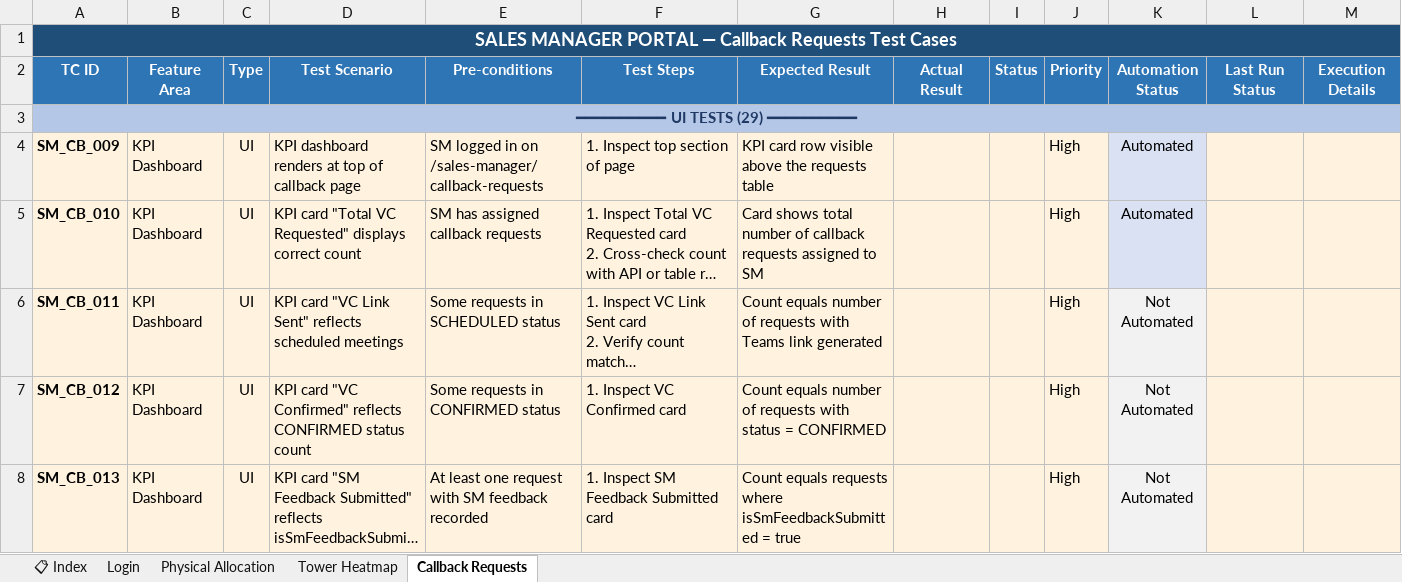
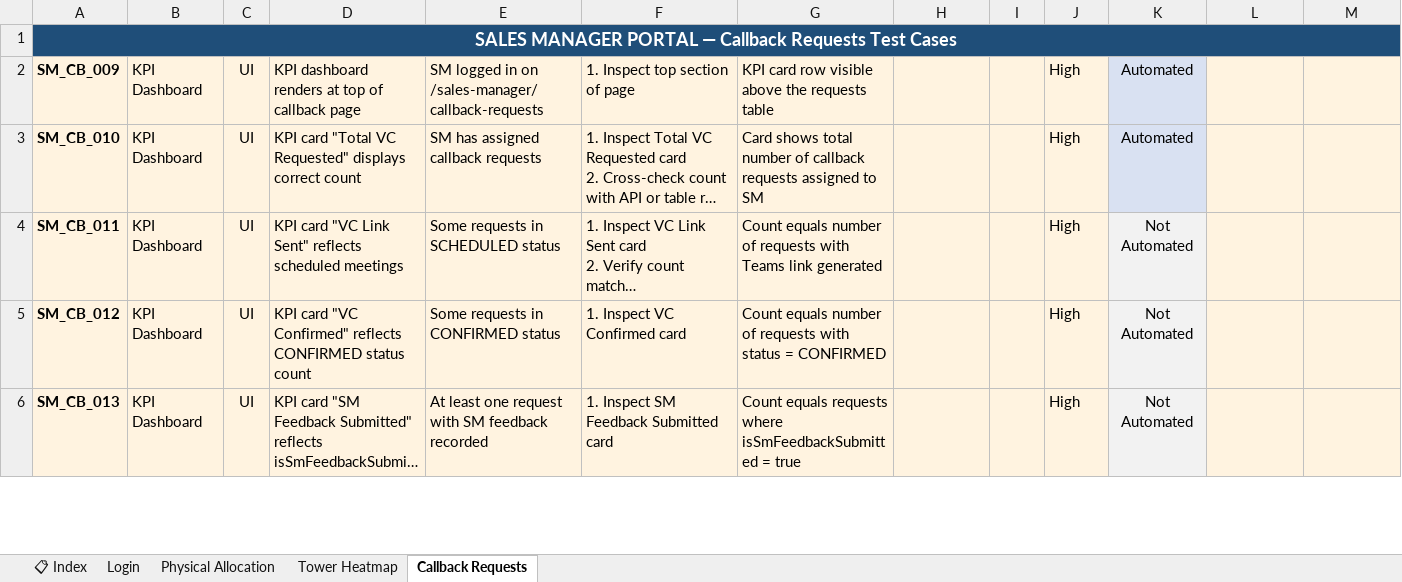
Before and after one commit to Anjalijha2/AI-Automation-hoabl, an Excel workbook: manual-qa-repository/07-execution/TestCases-SMPortal.xlsx, sheet Callback Requests, drawn as a sheet; only a part is shown; long unchanged cells end in …; values as stored, in another font and other column widths than the file's, no borders; rows hold the shown columns only; the diff covers the shown part only; the diff names each change by its address in the sheet, - before the commit and + after, or states it on an @@ line.

```diff
--- a/manual-qa-repository/07-execution/TestCases-SMPortal.xlsx (sheet Callback Requests)
+++ b/manual-qa-repository/07-execution/TestCases-SMPortal.xlsx (sheet Callback Requests)
-row 2: TC ID | Feature Area | Type | Test Scenario | Pre-conditions | Test Steps | Expected Result | Actual Result | Status | Priority | Automation Status | Last Run Status | Execution Details
-row 3: ━━━━━━━━━━ UI TESTS (29) ━━━━━━━━━━
```
Also changed, not shown: 180 removed rows elsewhere in this sheet, manual-qa-repository/07-execution/TestCases-BuyerPortal.xlsx, manual-qa-repository/07-execution/TestCases-CPPortal.xlsx, 3 other files.
